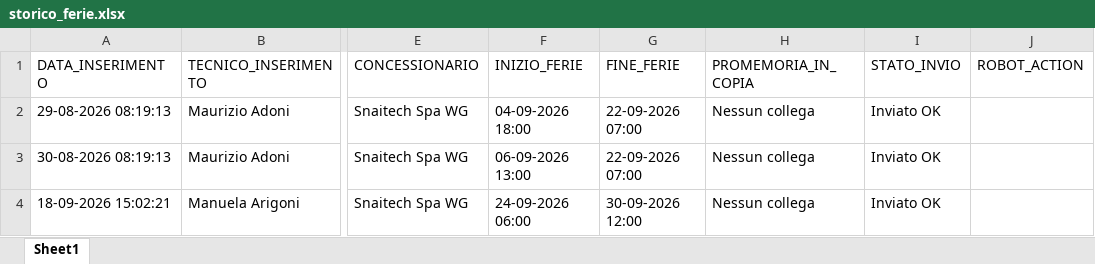
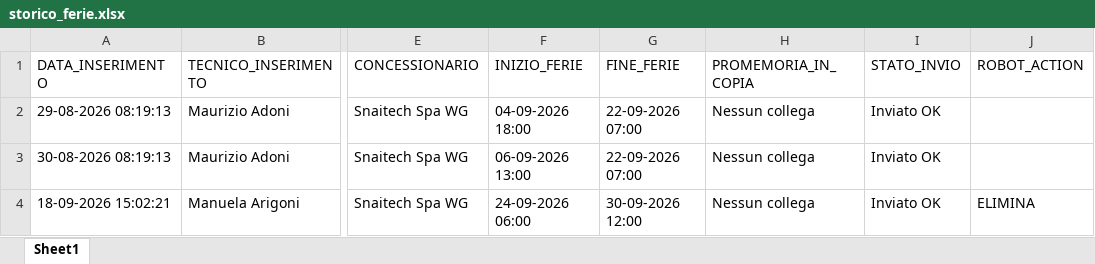
Before and after one commit to wingamingsrl/sistema-ferie, an Excel workbook: storico_ferie.xlsx, sheet Sheet1, drawn as a sheet; only a part is shown, gaps mark what is left out; values as stored, in another font and other column widths than the file's, no borders; the diff names each change by its address in the sheet, - before the commit and + after, or states it on an @@ line.

```diff
--- a/storico_ferie.xlsx (sheet Sheet1)
+++ b/storico_ferie.xlsx (sheet Sheet1)
-J4 (ROBOT_ACTION): (empty)
+J4 (ROBOT_ACTION): ELIMINA
```
